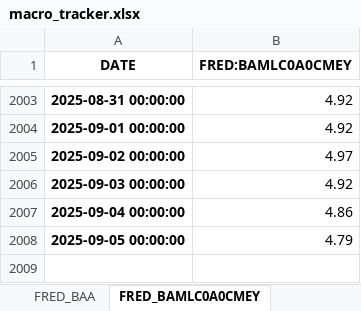
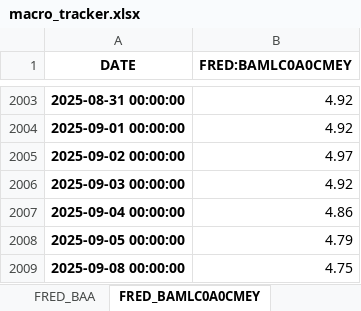
Before and after one commit to HughHancock/GMM, an Excel workbook: macro_tracker.xlsx, sheet FRED_BAMLC0A0CMEY, drawn as a sheet; only a part is shown, gaps mark what is left out; values as stored, in another font and other column widths than the file's, no borders; the diff names each change by its address in the sheet, - before the commit and + after, or states it on an @@ line.

```diff
--- a/macro_tracker.xlsx (sheet FRED_BAMLC0A0CMEY)
+++ b/macro_tracker.xlsx (sheet FRED_BAMLC0A0CMEY)
+row 2009: 2025-09-08 00:00:00 | 4.75
```
Also changed, not shown: sheet Volatility & Credit, 3 other files.
